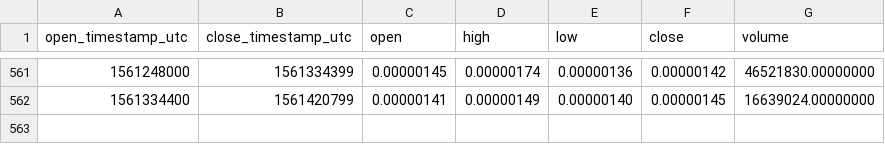
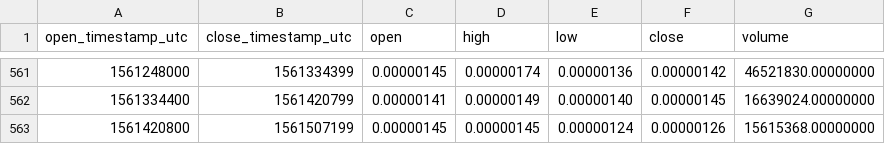
Before and after one commit to cryptobigbro/binance-CNDBTC, a CSV file: binance-CNDBTC-1d.csv, drawn as a sheet; only a part is shown, gaps mark what is left out; the diff names each change by its address in the sheet, - before the commit and + after, or states it on an @@ line.

Commit message:
Update OHLCV data.

```diff
--- a/binance-CNDBTC-1d.csv
+++ b/binance-CNDBTC-1d.csv
+row 563: 1561420800 | 1561507199 | 0.00000145 | 0.00000145 | 0.00000124 | 0.00000126 | 15615368.00000000
```
Also changed, not shown: 1 other file.
